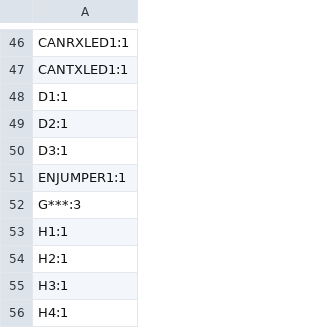
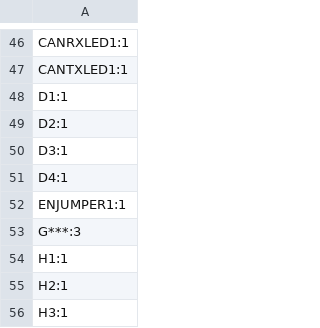
Before and after one commit to icl-rocketry/Ricardo-Chad, a CSV file: Hardware/production/designators.csv, drawn as a sheet; only a part is shown, gaps mark what is left out; the shorter side is filled out with more unchanged rows; the diff names each change by its address in the sheet, - before the commit and + after, or states it on an @@ line.

```diff
--- a/Hardware/production/designators.csv
+++ b/Hardware/production/designators.csv
+row 51: D4:1
```
Also changed, not shown: Hardware/production/bom.csv, Hardware/production/positions.csv, 12 other files.
